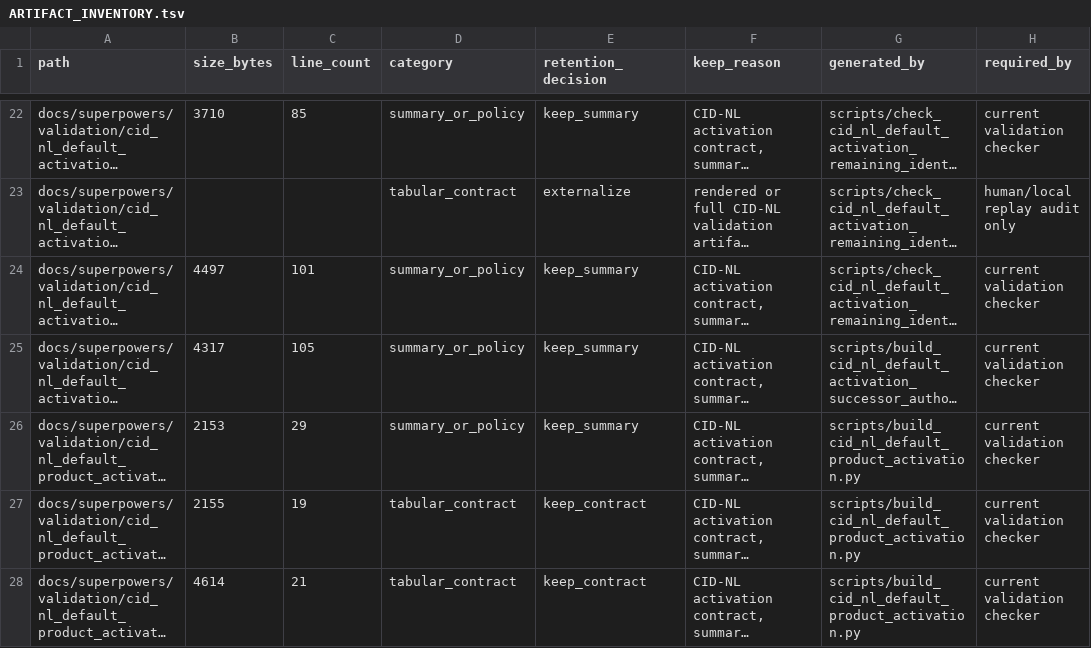
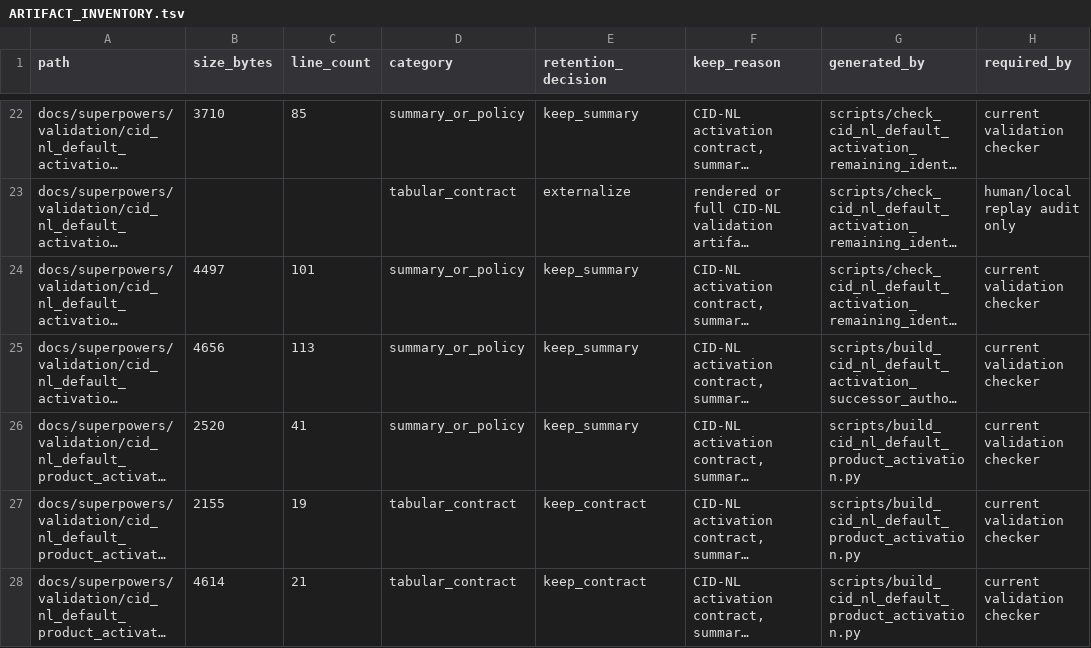
Before and after one commit to Chao-hu-Lab/XIC_Extractor, a TSV file: docs/superpowers/validation/ARTIFACT_INVENTORY.tsv, drawn as a sheet; only a part is shown, gaps mark what is left out; long unchanged cells end in …; the diff names each change by its address in the sheet, - before the commit and + after, or states it on an @@ line.

Commit message:
Harden CID-NL retained artifact gates
Verification:
- uv run ruff check xic_extractor tests
- uv run mypy xic_extractor
- uv run pytest -v --tb=short -x
- CID-NL release, authority, state, and retention checkers

```diff
--- a/docs/superpowers/validation/ARTIFACT_INVENTORY.tsv
+++ b/docs/superpowers/validation/ARTIFACT_INVENTORY.tsv
-B25 (size_bytes): 4317
+B25 (size_bytes): 4656
-C25 (line_count): 105
+C25 (line_count): 113
-B26 (size_bytes): 2153
+B26 (size_bytes): 2520
-C26 (line_count): 29
+C26 (line_count): 41
```
Also changed, not shown: docs/superpowers/validation/bounded_non_broad_lane_acceptance_v1.tsv, docs/superpowers/validation/productization_status_index_v1.tsv, 13 other files.
